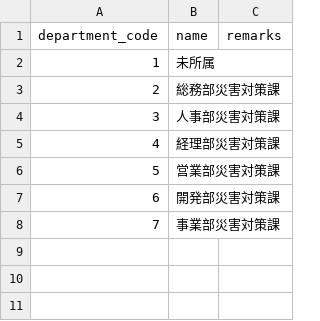
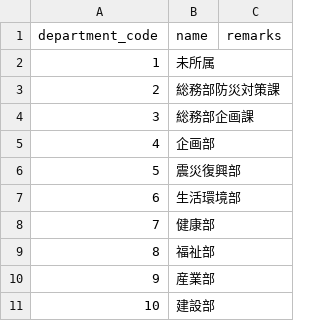
Before and after one commit to LGDIS/LGDSF, a CSV file: lib/batches/department.csv, drawn as a sheet.

Commit message:
delete test data

```diff
--- a/lib/batches/department.csv
+++ b/lib/batches/department.csv
@@ -2,7 +2,10 @@
 "1","未所属",""
-"2","総務部災害対策課",""
-"3","人事部災害対策課",""
-"4","経理部災害対策課",""
-"5","営業部災害対策課",""
-"6","開発部災害対策課",""
-"7","事業部災害対策課",""
+"2","総務部防災対策課",""
+"3","総務部企画課",""
+"4","企画部",""
+"5","震災復興部",""
+"6","生活環境部",""
+"7","健康部",""
+"8","福祉部",""
+"9","産業部",""
+"10","建設部",""
```
Also changed, not shown: 1 other file.
